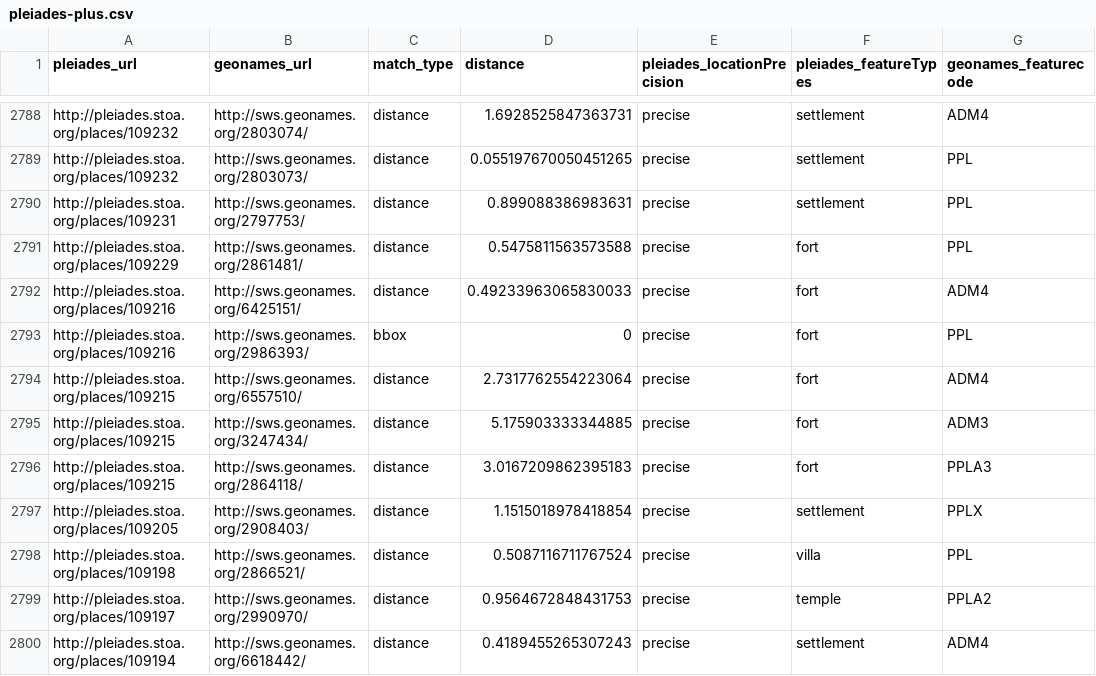
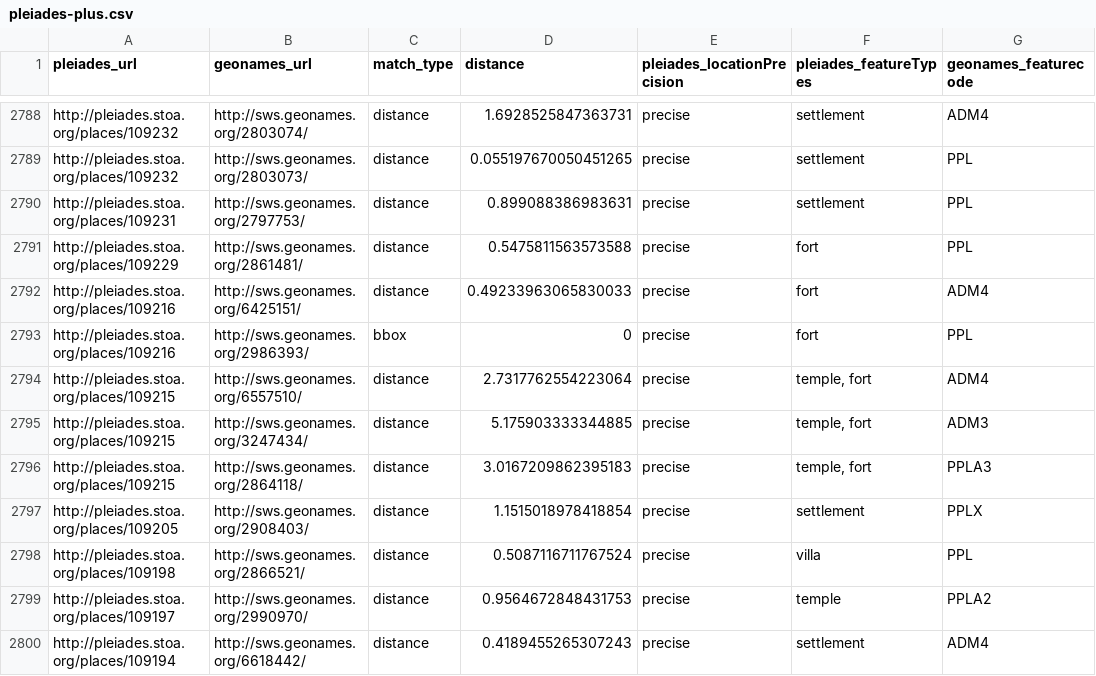
Before and after one commit to ryanfb/pleiades-plus, a CSV file: data/pleiades-plus.csv, drawn as a sheet; only a part is shown, gaps mark what is left out.

Commit message:
2014-04-10 pleiades-plus.csv update

```diff
--- a/data/pleiades-plus.csv
+++ b/data/pleiades-plus.csv
@@ -2793,5 +2793,5 @@ http://pleiades.stoa.org/places/109216,http://sws.geonames.org/6425151/,distance
 http://pleiades.stoa.org/places/109216,http://sws.geonames.org/2986393/,bbox,0,precise,"fort",PPL
-http://pleiades.stoa.org/places/109215,http://sws.geonames.org/6557510/,distance,2.7317762554223064,precise,"fort",ADM4
-http://pleiades.stoa.org/places/109215,http://sws.geonames.org/3247434/,distance,5.175903333344885,precise,"fort",ADM3
-http://pleiades.stoa.org/places/109215,http://sws.geonames.org/2864118/,distance,3.0167209862395183,precise,"fort",PPLA3
+http://pleiades.stoa.org/places/109215,http://sws.geonames.org/6557510/,distance,2.7317762554223064,precise,"temple, fort",ADM4
+http://pleiades.stoa.org/places/109215,http://sws.geonames.org/3247434/,distance,5.175903333344885,precise,"temple, fort",ADM3
+http://pleiades.stoa.org/places/109215,http://sws.geonames.org/2864118/,distance,3.0167209862395183,precise,"temple, fort",PPLA3
 http://pleiades.stoa.org/places/109205,http://sws.geonames.org/2908403/,distance,1.1515018978418854,precise,"settlement",PPLX
```
